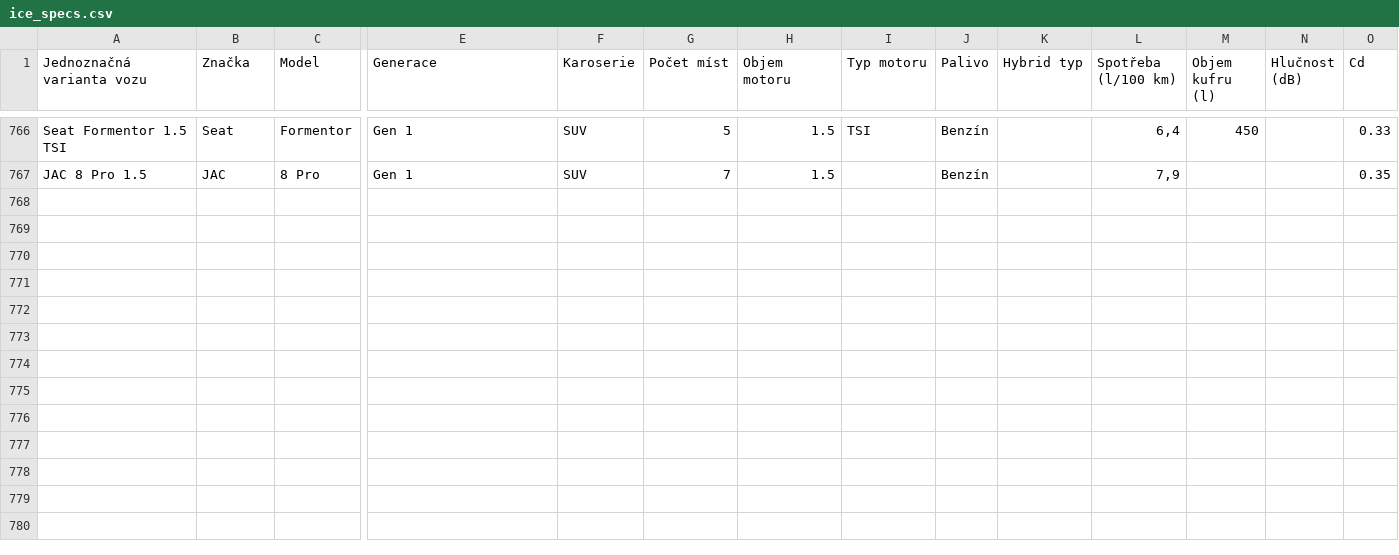
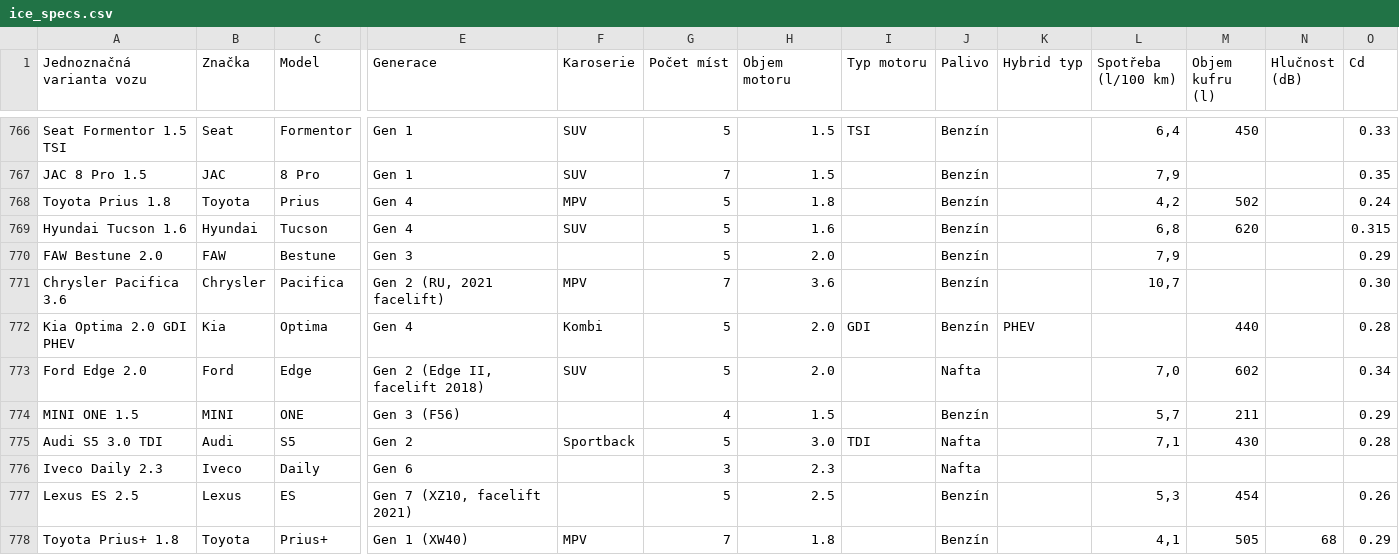
Before and after one commit to meridius/car-compare, a CSV file: scrapers/data/reference/ice_specs.csv, drawn as a sheet; only a part is shown, gaps mark what is left out; rows hold the shown columns only; the diff names each change by its address in the sheet, - before the commit and + after, or states it on an @@ line.

```diff
--- a/scrapers/data/reference/ice_specs.csv
+++ b/scrapers/data/reference/ice_specs.csv
+row 768: Toyota Prius 1.8 | Toyota | Prius | Gen 4 | MPV | 5 | 1.8 |  | Benzín |  | 4,2 | 502 |  | 0.24
+row 769: Hyundai Tucson 1.6 | Hyundai | Tucson | Gen 4 | SUV | 5 | 1.6 |  | Benzín |  | 6,8 | 620 |  | 0.315
+row 770: FAW Bestune 2.0 | FAW | Bestune | Gen 3 |  | 5 | 2.0 |  | Benzín |  | 7,9 |  |  | 0.29
+row 771: Chrysler Pacifica 3.6 | Chrysler | Pacifica | Gen 2 (RU, 2021 facelift) | MPV | 7 | 3.6 |  | Benzín |  | 10,7 |  |  | 0.30
+row 772: Kia Optima 2.0 GDI PHEV | Kia | Optima | Gen 4 | Kombi | 5 | 2.0 | GDI | Benzín | PHEV |  | 440 |  | 0.28
+row 773: Ford Edge 2.0 | Ford | Edge | Gen 2 (Edge II, facelift 2018) | SUV | 5 | 2.0 |  | Nafta |  | 7,0 | 602 |  | 0.34
+row 774: MINI ONE 1.5 | MINI | ONE | Gen 3 (F56) |  | 4 | 1.5 |  | Benzín |  | 5,7 | 211 |  | 0.29
+row 775: Audi S5 3.0 TDI | Audi | S5 | Gen 2 | Sportback | 5 | 3.0 | TDI | Nafta |  | 7,1 | 430 |  | 0.28
+row 776: Iveco Daily 2.3 | Iveco | Daily | Gen 6 |  | 3 | 2.3 |  | Nafta
+row 777: Lexus ES 2.5 | Lexus | ES | Gen 7 (XZ10, facelift 2021) |  | 5 | 2.5 |  | Benzín |  | 5,3 | 454 |  | 0.26
+row 778: Toyota Prius+ 1.8 | Toyota | Prius+ | Gen 1 (XW40) | MPV | 7 | 1.8 |  | Benzín |  | 4,1 | 505 | 68 | 0.29
```
Also changed, not shown: 1 other file.
